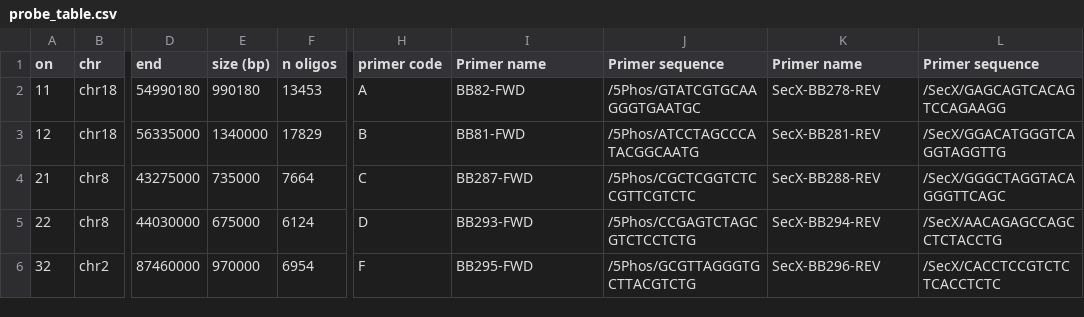
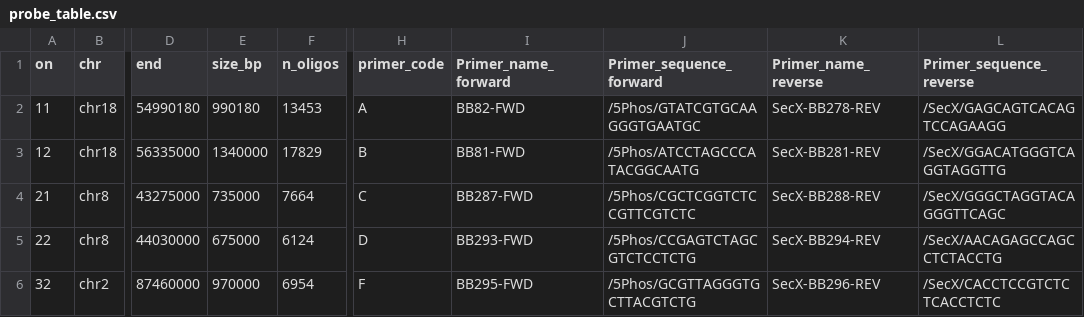
Before and after one commit to Georgesalzoghby/Image-Data-Annotation, a CSV file: scripts/meta_data/probe_table.csv, drawn as a sheet; only a part is shown, gaps mark what is left out; the diff names each change by its address in the sheet, - before the commit and + after, or states it on an @@ line.

Commit message:
probe_table.csv updated

```diff
--- a/scripts/meta_data/probe_table.csv
+++ b/scripts/meta_data/probe_table.csv
-E1: size (bp)
+E1: size_bp
-F1: n oligos
+F1: n_oligos
-H1: primer code
+H1: primer_code
-I1: Primer name
+I1: Primer_name_forward
-J1: Primer sequence
+J1: Primer_sequence_forward
-K1: Primer name
+K1: Primer_name_reverse
-L1: Primer sequence
+L1: Primer_sequence_reverse
```
